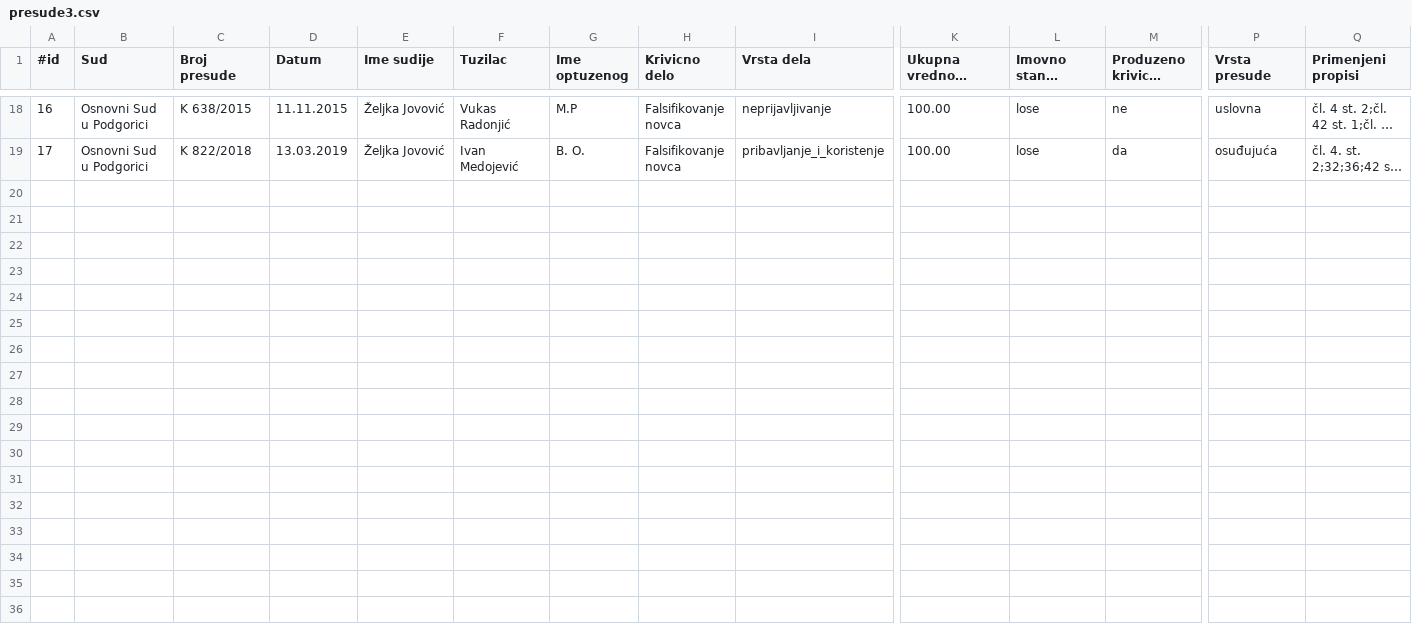
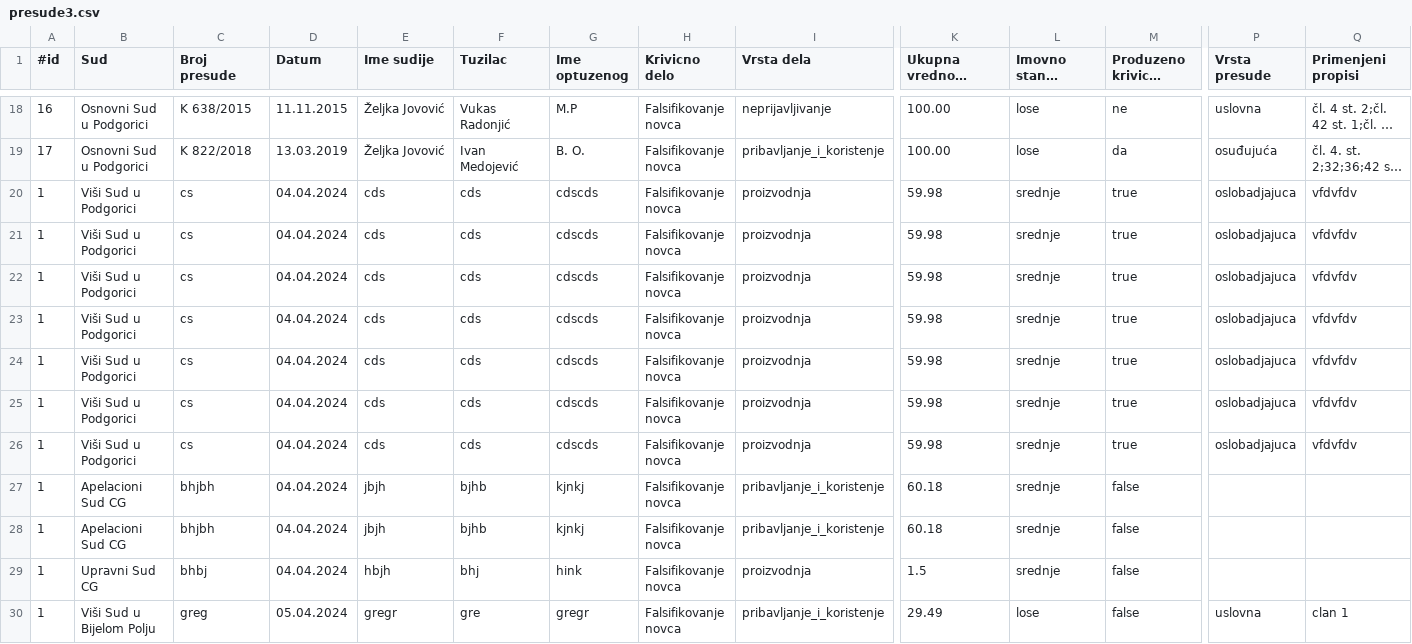
Before and after one commit to NevenaRadesic/pravna_informatika, a CSV file: backend/src/main/resources/presude3.csv, drawn as a sheet; only a part is shown, gaps mark what is left out; long unchanged cells end in …; rows hold the shown columns only; the diff names each change by its address in the sheet, - before the commit and + after, or states it on an @@ line.

```diff
--- a/backend/src/main/resources/presude3.csv
+++ b/backend/src/main/resources/presude3.csv
+row 20: 1 | Viši Sud u Podgorici | cs | 04.04.2024 | cds | cds | cdscds | Falsifikovanje novca | proizvodnja | 59.98 | srednje | true | oslobadjajuca | vfdvfdv
+row 21: 1 | Viši Sud u Podgorici | cs | 04.04.2024 | cds | cds | cdscds | Falsifikovanje novca | proizvodnja | 59.98 | srednje | true | oslobadjajuca | vfdvfdv
+row 22: 1 | Viši Sud u Podgorici | cs | 04.04.2024 | cds | cds | cdscds | Falsifikovanje novca | proizvodnja | 59.98 | srednje | true | oslobadjajuca | vfdvfdv
+row 23: 1 | Viši Sud u Podgorici | cs | 04.04.2024 | cds | cds | cdscds | Falsifikovanje novca | proizvodnja | 59.98 | srednje | true | oslobadjajuca | vfdvfdv
+row 24: 1 | Viši Sud u Podgorici | cs | 04.04.2024 | cds | cds | cdscds | Falsifikovanje novca | proizvodnja | 59.98 | srednje | true | oslobadjajuca | vfdvfdv
+row 25: 1 | Viši Sud u Podgorici | cs | 04.04.2024 | cds | cds | cdscds | Falsifikovanje novca | proizvodnja | 59.98 | srednje | true | oslobadjajuca | vfdvfdv
+row 26: 1 | Viši Sud u Podgorici | cs | 04.04.2024 | cds | cds | cdscds | Falsifikovanje novca | proizvodnja | 59.98 | srednje | true | oslobadjajuca | vfdvfdv
+row 27: 1 | Apelacioni Sud CG | bhjbh | 04.04.2024 | jbjh | bjhb | kjnkj | Falsifikovanje novca | pribavljanje_i_koristenje | 60.18 | srednje | false
+row 28: 1 | Apelacioni Sud CG | bhjbh | 04.04.2024 | jbjh | bjhb | kjnkj | Falsifikovanje novca | pribavljanje_i_koristenje | 60.18 | srednje | false
+row 29: 1 | Upravni Sud CG | bhbj | 04.04.2024 | hbjh | bhj | hink | Falsifikovanje novca | proizvodnja | 1.5 | srednje | false
+row 30: 1 | Viši Sud u Bijelom Polju | greg | 05.04.2024 | gregr | gre | gregr | Falsifikovanje novca | pribavljanje_i_koristenje | 29.49 | lose | false | uslovna | clan 1
```
Also changed, not shown: 34 other files.
